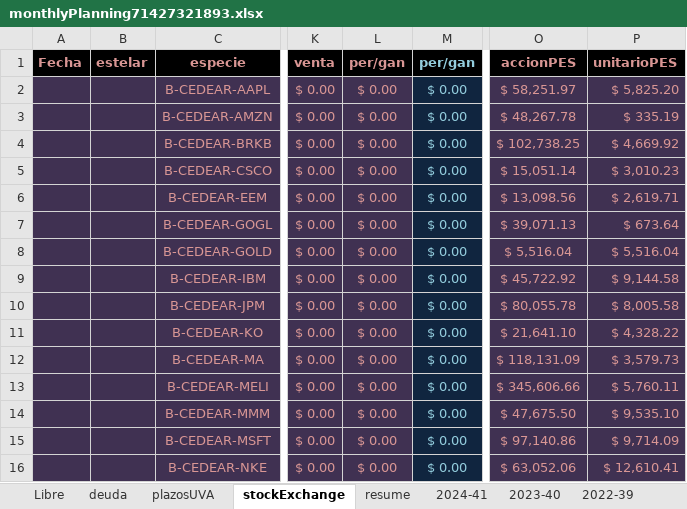
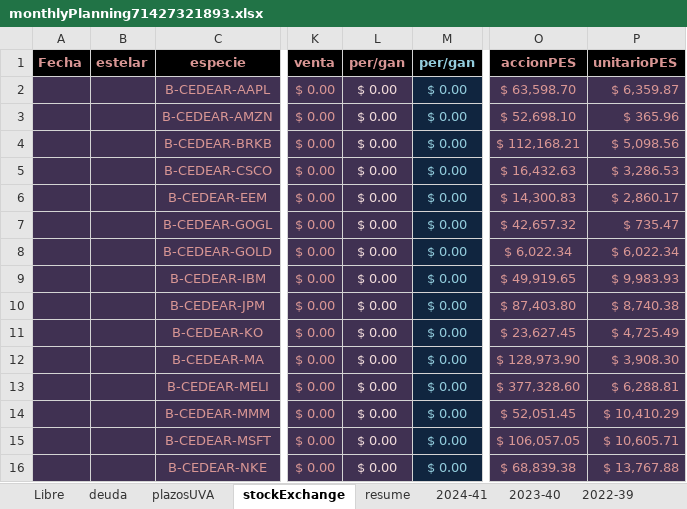
Before and after one commit to andresGitDev/private, an Excel workbook: personalAccounts/monthlyPlanning71427321893.xlsx, sheet stockExchange, drawn as a sheet; only a part is shown, gaps mark what is left out; values as stored, in another font and other column widths than the file's, no borders; conditional formats not drawn; the diff covers the shown part only; the diff names each change by its address in the sheet, - before the commit and + after, or states it on an @@ line.

```diff
--- a/personalAccounts/monthlyPlanning71427321893.xlsx (sheet stockExchange)
+++ b/personalAccounts/monthlyPlanning71427321893.xlsx (sheet stockExchange)
-L2:L16 text colour: #D99694
+L2:L16 text colour: #F2DCDB
-O2 (accionPES): $ 58,251.97
+O2 (accionPES): $ 63,598.70
-P2 (unitarioPES): $ 5,825.20
+P2 (unitarioPES): $ 6,359.87
-O3 (accionPES): $ 48,267.78
+O3 (accionPES): $ 52,698.10
-P3 (unitarioPES): $ 335.19
+P3 (unitarioPES): $ 365.96
-O4 (accionPES): $ 102,738.25
+O4 (accionPES): $ 112,168.21
-P4 (unitarioPES): $ 4,669.92
+P4 (unitarioPES): $ 5,098.56
-O5 (accionPES): $ 15,051.14
+O5 (accionPES): $ 16,432.63
-P5 (unitarioPES): $ 3,010.23
+P5 (unitarioPES): $ 3,286.53
-O6 (accionPES): $ 13,098.56
+O6 (accionPES): $ 14,300.83
-P6 (unitarioPES): $ 2,619.71
+P6 (unitarioPES): $ 2,860.17
-O7 (accionPES): $ 39,071.13
+O7 (accionPES): $ 42,657.32
-P7 (unitarioPES): $ 673.64
+P7 (unitarioPES): $ 735.47
-O8 (accionPES): $ 5,516.04
+O8 (accionPES): $ 6,022.34
-P8 (unitarioPES): $ 5,516.04
+P8 (unitarioPES): $ 6,022.34
-O9 (accionPES): $ 45,722.92
+O9 (accionPES): $ 49,919.65
-P9 (unitarioPES): $ 9,144.58
+P9 (unitarioPES): $ 9,983.93
-O10 (accionPES): $ 80,055.78
+O10 (accionPES): $ 87,403.80
-P10 (unitarioPES): $ 8,005.58
+P10 (unitarioPES): $ 8,740.38
-O11 (accionPES): $ 21,641.10
+O11 (accionPES): $ 23,627.45
-P11 (unitarioPES): $ 4,328.22
+P11 (unitarioPES): $ 4,725.49
-O12 (accionPES): $ 118,131.09
+O12 (accionPES): $ 128,973.90
-P12 (unitarioPES): $ 3,579.73
+P12 (unitarioPES): $ 3,908.30
-O13 (accionPES): $ 345,606.66
+O13 (accionPES): $ 377,328.60
-P13 (unitarioPES): $ 5,760.11
+P13 (unitarioPES): $ 6,288.81
-O14 (accionPES): $ 47,675.50
+O14 (accionPES): $ 52,051.45
-P14 (unitarioPES): $ 9,535.10
+P14 (unitarioPES): $ 10,410.29
-O15 (accionPES): $ 97,140.86
+O15 (accionPES): $ 106,057.05
-P15 (unitarioPES): $ 9,714.09
+P15 (unitarioPES): $ 10,605.71
-O16 (accionPES): $ 63,052.06
+O16 (accionPES): $ 68,839.38
-P16 (unitarioPES): $ 12,610.41
+P16 (unitarioPES): $ 13,767.88
```
Also changed, not shown: 11 added rows, 11 removed rows, 87 edited cells and cell formats elsewhere in this sheet, sheet resume, sheet 2023-40, sheet deuda, sheet 2022-39, sheet plazosUVA, sheet 2024-41, 2 more sheets, formulas that keep their value, charts or pictures, 3 other files.
